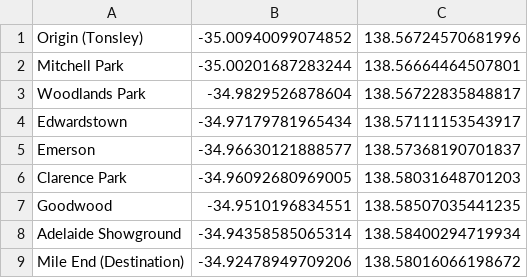
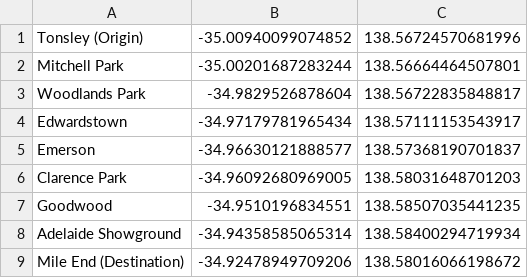
Before and after one commit to rotenaple/GPS-Path-Tracker, a CSV file: assets/pathdata.csv, drawn as a sheet.

```diff
--- a/assets/pathdata.csv
+++ b/assets/pathdata.csv
@@ -1,2 +1,2 @@
-Origin (Tonsley), -35.00940099074852, 138.56724570681996
+Tonsley (Origin), -35.00940099074852, 138.56724570681996
 Mitchell Park, -35.00201687283244, 138.56664464507801
```
Also changed, not shown: 1 other file.
